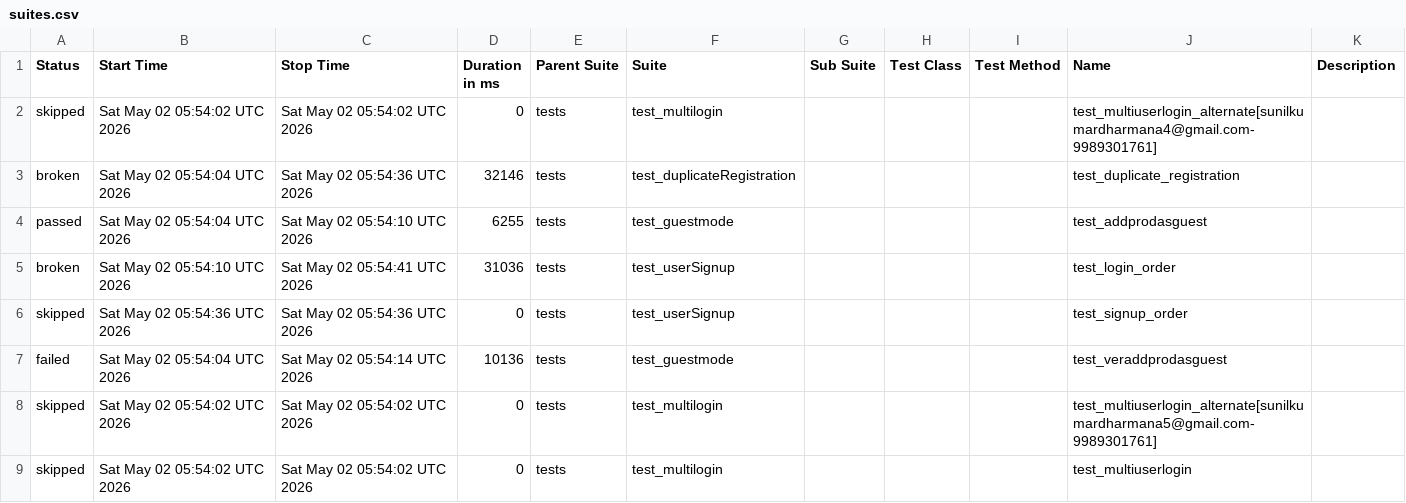
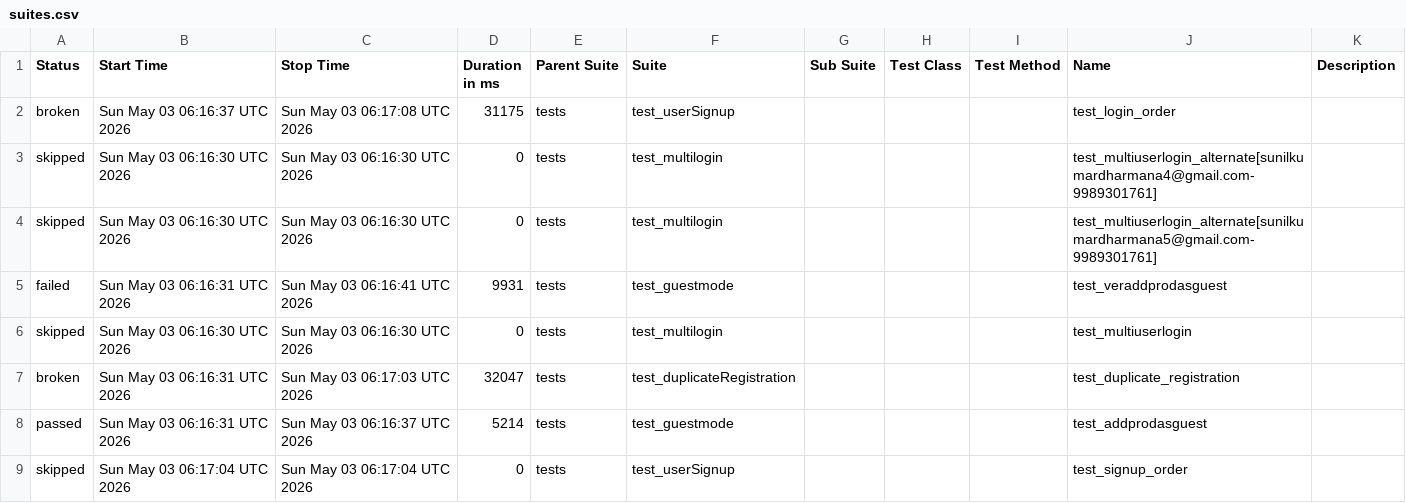
Before and after one commit to sunilkumardharmana24-afk/My_project, a CSV file: data/suites.csv, drawn as a sheet.

```diff
--- a/data/suites.csv
+++ b/data/suites.csv
@@ -1,9 +1,9 @@
 "Status","Start Time","Stop Time","Duration in ms","Parent Suite","Suite","Sub Suite","Test Class","Test Method","Name","Description"
-"skipped","Sat May 02 05:54:02 UTC 2026","Sat May 02 05:54:02 UTC 2026","0","tests","test_multilogin","","","","test_multiuserlogin_alternate[sunilkumardharmana4@gmail.com-9989301761]",""
-"broken","Sat May 02 05:54:04 UTC 2026","Sat May 02 05:54:36 UTC 2026","32146","tests","test_duplicateRegistration","","","","test_duplicate_registration",""
-"passed","Sat May 02 05:54:04 UTC 2026","Sat May 02 05:54:10 UTC 2026","6255","tests","test_guestmode","","","","test_addprodasguest",""
-"broken","Sat May 02 05:54:10 UTC 2026","Sat May 02 05:54:41 UTC 2026","31036","tests","test_userSignup","","","","test_login_order",""
-"skipped","Sat May 02 05:54:36 UTC 2026","Sat May 02 05:54:36 UTC 2026","0","tests","test_userSignup","","","","test_signup_order",""
-"failed","Sat May 02 05:54:04 UTC 2026","Sat May 02 05:54:14 UTC 2026","10136","tests","test_guestmode","","","","test_veraddprodasguest",""
-"skipped","Sat May 02 05:54:02 UTC 2026","Sat May 02 05:54:02 UTC 2026","0","tests","test_multilogin","","","","test_multiuserlogin_alternate[sunilkumardharmana5@gmail.com-9989301761]",""
-"skipped","Sat May 02 05:54:02 UTC 2026","Sat May 02 05:54:02 UTC 2026","0","tests","test_multilogin","","","","test_multiuserlogin",""
+"broken","Sun May 03 06:16:37 UTC 2026","Sun May 03 06:17:08 UTC 2026","31175","tests","test_userSignup","","","","test_login_order",""
+"skipped","Sun May 03 06:16:30 UTC 2026","Sun May 03 06:16:30 UTC 2026","0","tests","test_multilogin","","","","test_multiuserlogin_alternate[sunilkumardharmana4@gmail.com-9989301761]",""
+"skipped","Sun May 03 06:16:30 UTC 2026","Sun May 03 06:16:30 UTC 2026","0","tests","test_multilogin","","","","test_multiuserlogin_alternate[sunilkumardharmana5@gmail.com-9989301761]",""
+"failed","Sun May 03 06:16:31 UTC 2026","Sun May 03 06:16:41 UTC 2026","9931","tests","test_guestmode","","","","test_veraddprodasguest",""
+"skipped","Sun May 03 06:16:30 UTC 2026","Sun May 03 06:16:30 UTC 2026","0","tests","test_multilogin","","","","test_multiuserlogin",""
+"broken","Sun May 03 06:16:31 UTC 2026","Sun May 03 06:17:03 UTC 2026","32047","tests","test_duplicateRegistration","","","","test_duplicate_registration",""
+"passed","Sun May 03 06:16:31 UTC 2026","Sun May 03 06:16:37 UTC 2026","5214","tests","test_guestmode","","","","test_addprodasguest",""
+"skipped","Sun May 03 06:17:04 UTC 2026","Sun May 03 06:17:04 UTC 2026","0","tests","test_userSignup","","","","test_signup_order",""
```
Also changed, not shown: 52 other files.
